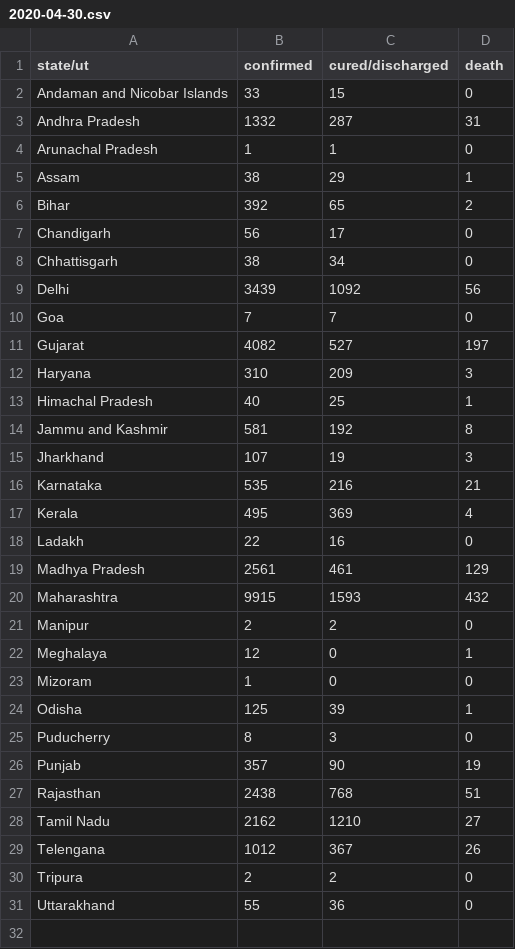
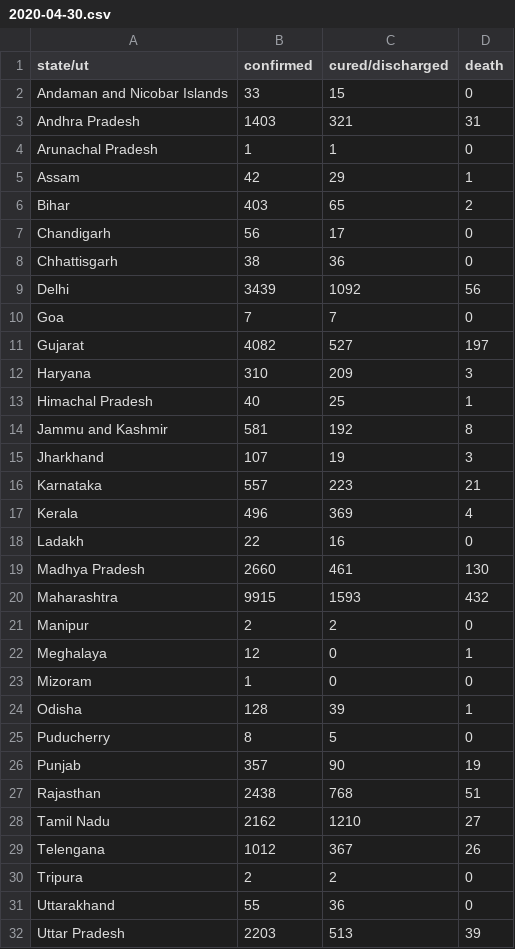
Before and after one commit to bauripalash/ncov-19-india, a CSV file: data/2020-04-30.csv, drawn as a sheet.

```diff
--- a/data/2020-04-30.csv
+++ b/data/2020-04-30.csv
@@ -2,8 +2,8 @@ state/ut,confirmed,cured/discharged,death
 Andaman and Nicobar Islands,33,15,0
-Andhra Pradesh,1332,287,31
+Andhra Pradesh,1403,321,31
 Arunachal Pradesh,1,1,0
-Assam,38,29,1
-Bihar,392,65,2
+Assam,42,29,1
+Bihar,403,65,2
 Chandigarh,56,17,0
-Chhattisgarh,38,34,0
+Chhattisgarh,38,36,0
 Delhi,3439,1092,56
@@ -15,6 +15,6 @@ Jammu and Kashmir,581,192,8
 Jharkhand,107,19,3
-Karnataka,535,216,21
-Kerala,495,369,4
+Karnataka,557,223,21
+Kerala,496,369,4
 Ladakh,22,16,0
-Madhya Pradesh,2561,461,129
+Madhya Pradesh,2660,461,130
 Maharashtra,9915,1593,432
@@ -23,4 +23,4 @@ Meghalaya,12,0,1
 Mizoram,1,0,0
-Odisha,125,39,1
-Puducherry,8,3,0
+Odisha,128,39,1
+Puducherry,8,5,0
 Punjab,357,90,19
@@ -31 +31,2 @@ Tripura,2,2,0
 Uttarakhand,55,36,0
+Uttar Pradesh,2203,513,39
```
Also changed, not shown: 1 other file.
